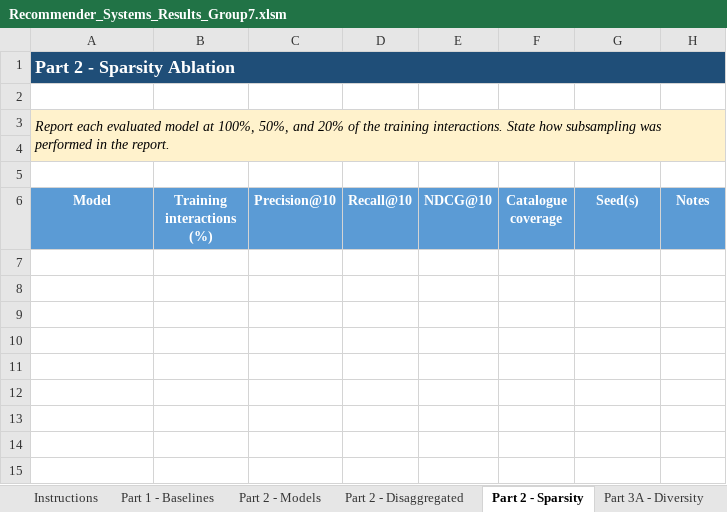
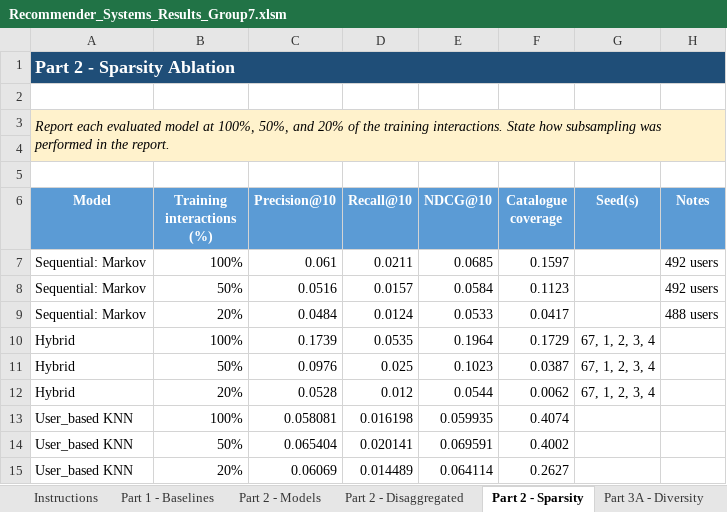
Before and after one commit to LAZARB0/DATA.ML.360-2026-Group7, an Excel workbook: doc/Recommender_Systems_Results_Group7.xlsm, sheet Part 2 - Sparsity, drawn as a sheet; values as stored, in another font and other column widths than the file's, no borders; the diff names each change by its address in the sheet, - before the commit and + after, or states it on an @@ line.

```diff
--- a/doc/Recommender_Systems_Results_Group7.xlsm (sheet Part 2 - Sparsity)
+++ b/doc/Recommender_Systems_Results_Group7.xlsm (sheet Part 2 - Sparsity)
+row 7: Sequential: Markov | 100% | 0.061 | 0.0211 | 0.0685 | 0.1597 |  | 492 users
+row 8: Sequential: Markov | 50% | 0.0516 | 0.0157 | 0.0584 | 0.1123 |  | 492 users
+row 9: Sequential: Markov | 20% | 0.0484 | 0.0124 | 0.0533 | 0.0417 |  | 488 users
+row 10: Hybrid | 100% | 0.1739 | 0.0535 | 0.1964 | 0.1729 | 67, 1, 2, 3, 4
+row 11: Hybrid | 50% | 0.0976 | 0.025 | 0.1023 | 0.0387 | 67, 1, 2, 3, 4
+row 12: Hybrid | 20% | 0.0528 | 0.012 | 0.0544 | 0.0062 | 67, 1, 2, 3, 4
+row 13: User_based KNN | 100% | 0.058081 | 0.016198 | 0.059935 | 0.4074
+row 14: User_based KNN | 50% | 0.065404 | 0.020141 | 0.069591 | 0.4002
+row 15: User_based KNN | 20% | 0.06069 | 0.014489 | 0.064114 | 0.2627
```
Also changed, not shown: sheet Part 2 - Disaggregated, sheet Part 2 - Models, sheet Instructions, 1 other file.
